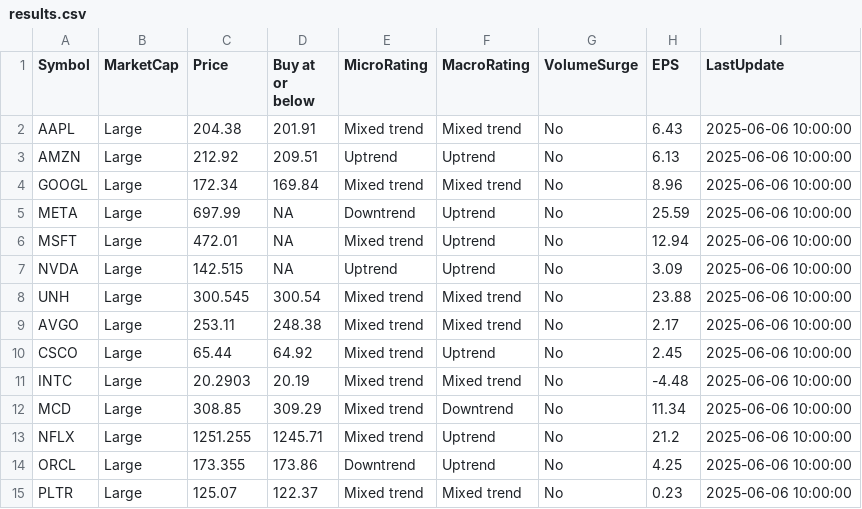
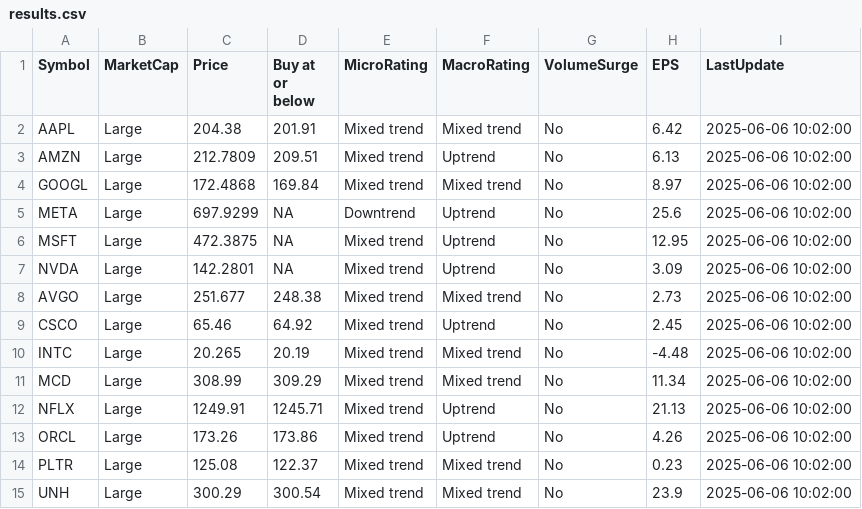
Before and after one commit to kuppal3gt/MSF, a CSV file: results.csv, drawn as a sheet.

Commit message:
Auto-update results at Fri Jun  6 10:06:00 EDT 2025

```diff
--- a/results.csv
+++ b/results.csv
@@ -1,15 +1,15 @@
 "Symbol","MarketCap","Price","Buy at or below","MicroRating","MacroRating","VolumeSurge","EPS","LastUpdate"
-"AAPL","Large",204.38,201.91,"Mixed trend","Mixed trend","No",6.43,"2025-06-06 10:00:00"
-"AMZN","Large",212.92,209.51,"Uptrend","Uptrend","No",6.13,"2025-06-06 10:00:00"
-"GOOGL","Large",172.34,169.84,"Mixed trend","Mixed trend","No",8.96,"2025-06-06 10:00:00"
-"META","Large",697.99,NA,"Downtrend","Uptrend","No",25.59,"2025-06-06 10:00:00"
-"MSFT","Large",472.01,NA,"Mixed trend","Uptrend","No",12.94,"2025-06-06 10:00:00"
-"NVDA","Large",142.515,NA,"Uptrend","Uptrend","No",3.09,"2025-06-06 10:00:00"
-"UNH","Large",300.545,300.54,"Mixed trend","Mixed trend","No",23.88,"2025-06-06 10:00:00"
-"AVGO","Large",253.11,248.38,"Mixed trend","Mixed trend","No",2.17,"2025-06-06 10:00:00"
-"CSCO","Large",65.44,64.92,"Mixed trend","Uptrend","No",2.45,"2025-06-06 10:00:00"
-"INTC","Large",20.2903,20.19,"Mixed trend","Mixed trend","No",-4.48,"2025-06-06 10:00:00"
-"MCD","Large",308.85,309.29,"Mixed trend","Downtrend","No",11.34,"2025-06-06 10:00:00"
-"NFLX","Large",1251.255,1245.71,"Mixed trend","Uptrend","No",21.2,"2025-06-06 10:00:00"
-"ORCL","Large",173.355,173.86,"Downtrend","Uptrend","No",4.25,"2025-06-06 10:00:00"
-"PLTR","Large",125.07,122.37,"Mixed trend","Mixed trend","No",0.23,"2025-06-06 10:00:00"
+"AAPL","Large",204.38,201.91,"Mixed trend","Mixed trend","No",6.42,"2025-06-06 10:02:00"
+"AMZN","Large",212.7809,209.51,"Mixed trend","Uptrend","No",6.13,"2025-06-06 10:02:00"
+"GOOGL","Large",172.4868,169.84,"Mixed trend","Mixed trend","No",8.97,"2025-06-06 10:02:00"
+"META","Large",697.9299,NA,"Downtrend","Uptrend","No",25.6,"2025-06-06 10:02:00"
+"MSFT","Large",472.3875,NA,"Mixed trend","Uptrend","No",12.95,"2025-06-06 10:02:00"
+"NVDA","Large",142.2801,NA,"Mixed trend","Uptrend","No",3.09,"2025-06-06 10:02:00"
+"AVGO","Large",251.677,248.38,"Mixed trend","Mixed trend","No",2.73,"2025-06-06 10:02:00"
+"CSCO","Large",65.46,64.92,"Mixed trend","Uptrend","No",2.45,"2025-06-06 10:02:00"
+"INTC","Large",20.265,20.19,"Mixed trend","Mixed trend","No",-4.48,"2025-06-06 10:02:00"
+"MCD","Large",308.99,309.29,"Mixed trend","Mixed trend","No",11.34,"2025-06-06 10:02:00"
+"NFLX","Large",1249.91,1245.71,"Mixed trend","Uptrend","No",21.13,"2025-06-06 10:02:00"
+"ORCL","Large",173.26,173.86,"Mixed trend","Uptrend","No",4.26,"2025-06-06 10:02:00"
+"PLTR","Large",125.08,122.37,"Mixed trend","Mixed trend","No",0.23,"2025-06-06 10:02:00"
+"UNH","Large",300.29,300.54,"Mixed trend","Mixed trend","No",23.9,"2025-06-06 10:02:00"
```
Also changed, not shown: results_basic.csv, results_essential.csv, 1 other file.
